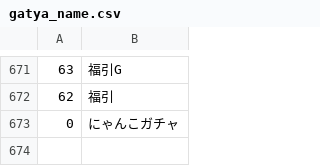
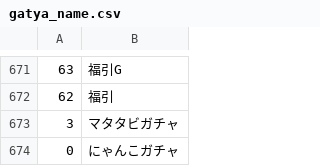
Before and after one commit to sinsuirakv0/KBC-rakv0-test, a CSV file: data/gatya_name.csv, drawn as a sheet; only a part is shown, gaps mark what is left out.

Commit message:
gatya_name.csv の更新

```diff
--- a/data/gatya_name.csv
+++ b/data/gatya_name.csv
@@ -672,2 +672,3 @@
 62,福引
+3,マタタビガチャ
 0,にゃんこガチャ
```
